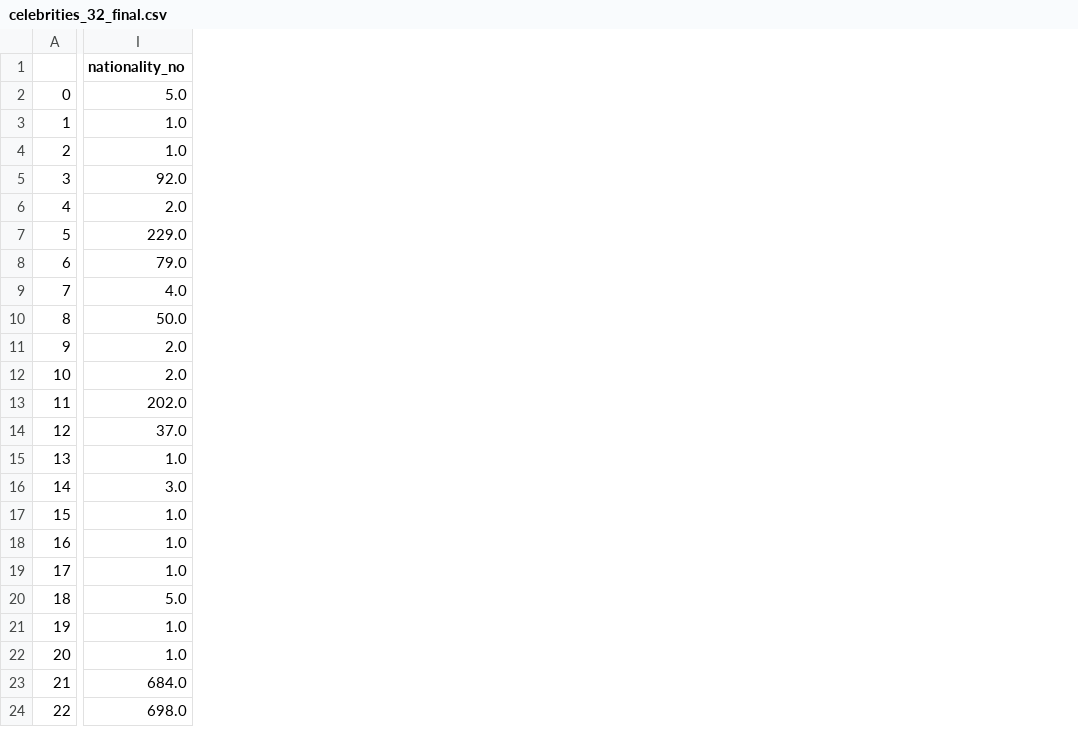
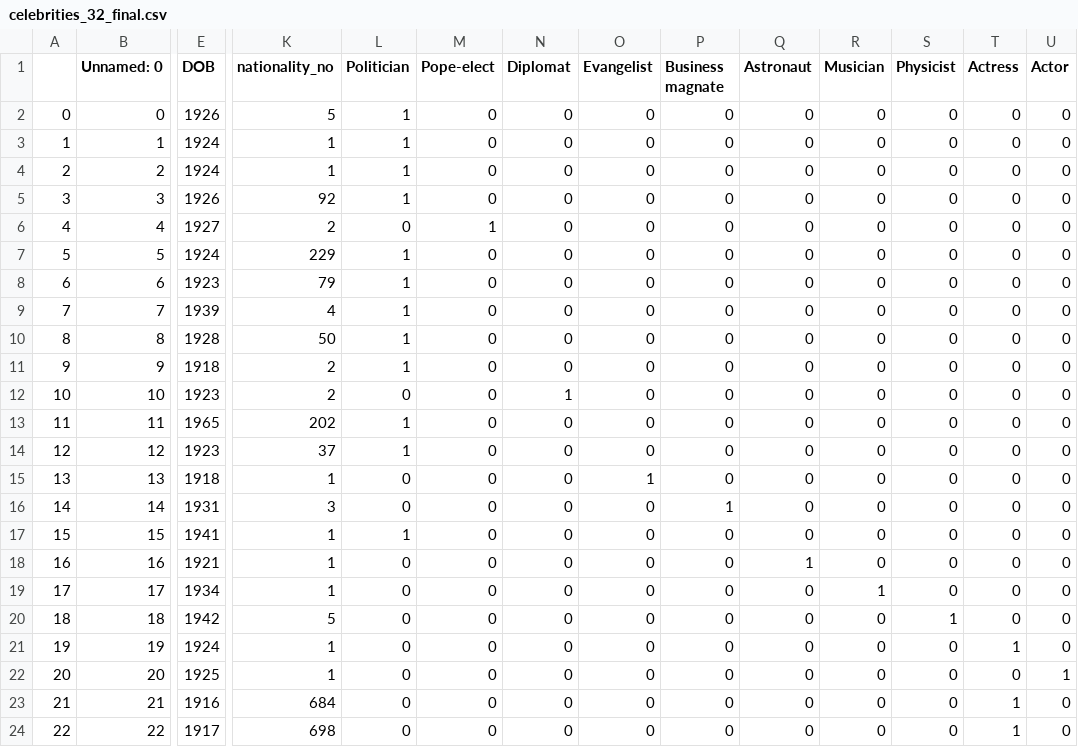
Before and after one commit to aashray/Data_Science, a CSV file: project_assignment_3_status/data/celebrities_32_final.csv, drawn as a sheet; only a part is shown, gaps mark what is left out; addresses are those after the commit; the diff covers the shown part only; the diff names each change by its address in the sheet, - before the commit and + after, or states it on an @@ line.

Commit message:
32 Celebrities final

```diff
--- a/project_assignment_3_status/data/celebrities_32_final.csv
+++ b/project_assignment_3_status/data/celebrities_32_final.csv
+column B (Unnamed: 0), rows 2-24: 0 | 1 | 2 | 3 | 4 | 5 | 6 | 7 | 8 | 9 | 10 | 11 | 12 | 13 | 14 | 15 | 16 | 17 | 18 | 19 | 20 | 21 | 22
+column E (DOB), rows 2-24: 1926 | 1924 | 1924 | 1926 | 1927 | 1924 | 1923 | 1939 | 1928 | 1918 | 1923 | 1965 | 1923 | 1918 | 1931 | 1941 | 1921 | 1934 | 1942 | 1924 | 1925 | 1916 | 1917
+column L (Politician), rows 2-24: 1 | 1 | 1 | 1 | 0 | 1 | 1 | 1 | 1 | 1 | 0 | 1 | 1 | 0 | 0 | 1 | 0 | 0 | 0 | 0 | 0 | 0 | 0
+column M (Pope-elect), rows 2-24: 0 | 0 | 0 | 0 | 1 | 0 | 0 | 0 | 0 | 0 | 0 | 0 | 0 | 0 | 0 | 0 | 0 | 0 | 0 | 0 | 0 | 0 | 0
+column N (Diplomat), rows 2-24: 0 | 0 | 0 | 0 | 0 | 0 | 0 | 0 | 0 | 0 | 1 | 0 | 0 | 0 | 0 | 0 | 0 | 0 | 0 | 0 | 0 | 0 | 0
+column O (Evangelist), rows 2-24: 0 | 0 | 0 | 0 | 0 | 0 | 0 | 0 | 0 | 0 | 0 | 0 | 0 | 1 | 0 | 0 | 0 | 0 | 0 | 0 | 0 | 0 | 0
+column P (Business magnate), rows 2-24: 0 | 0 | 0 | 0 | 0 | 0 | 0 | 0 | 0 | 0 | 0 | 0 | 0 | 0 | 1 | 0 | 0 | 0 | 0 | 0 | 0 | 0 | 0
+column Q (Astronaut), rows 2-24: 0 | 0 | 0 | 0 | 0 | 0 | 0 | 0 | 0 | 0 | 0 | 0 | 0 | 0 | 0 | 0 | 1 | 0 | 0 | 0 | 0 | 0 | 0
+column R (Musician), rows 2-24: 0 | 0 | 0 | 0 | 0 | 0 | 0 | 0 | 0 | 0 | 0 | 0 | 0 | 0 | 0 | 0 | 0 | 1 | 0 | 0 | 0 | 0 | 0
+column S (Physicist), rows 2-24: 0 | 0 | 0 | 0 | 0 | 0 | 0 | 0 | 0 | 0 | 0 | 0 | 0 | 0 | 0 | 0 | 0 | 0 | 1 | 0 | 0 | 0 | 0
+column T (Actress), rows 2-24: 0 | 0 | 0 | 0 | 0 | 0 | 0 | 0 | 0 | 0 | 0 | 0 | 0 | 0 | 0 | 0 | 0 | 0 | 0 | 1 | 0 | 1 | 1
+column U (Actor), rows 2-24: 0 | 0 | 0 | 0 | 0 | 0 | 0 | 0 | 0 | 0 | 0 | 0 | 0 | 0 | 0 | 0 | 0 | 0 | 0 | 0 | 1 | 0 | 0
-K2 (nationality_no): 5.0
+K2 (nationality_no): 5
-K3:K4 (nationality_no): 1.0
+K3:K4 (nationality_no): 1
-K5 (nationality_no): 92.0
+K5 (nationality_no): 92
-K6 (nationality_no): 2.0
+K6 (nationality_no): 2
-K7 (nationality_no): 229.0
+K7 (nationality_no): 229
-K8 (nationality_no): 79.0
+K8 (nationality_no): 79
-K9 (nationality_no): 4.0
+K9 (nationality_no): 4
-K10 (nationality_no): 50.0
+K10 (nationality_no): 50
-K11:K12 (nationality_no): 2.0
+K11:K12 (nationality_no): 2
-K13 (nationality_no): 202.0
+K13 (nationality_no): 202
-K14 (nationality_no): 37.0
+K14 (nationality_no): 37
-K15 (nationality_no): 1.0
+K15 (nationality_no): 1
-K16 (nationality_no): 3.0
+K16 (nationality_no): 3
-K17:K19 (nationality_no): 1.0
+K17:K19 (nationality_no): 1
-K20 (nationality_no): 5.0
+K20 (nationality_no): 5
-K21:K22 (nationality_no): 1.0
+K21:K22 (nationality_no): 1
-K23 (nationality_no): 684.0
+K23 (nationality_no): 684
-K24 (nationality_no): 698.0
+K24 (nationality_no): 698
```
Also changed, not shown: 3 added columns and 10 edited cells elsewhere in this file, 2 other files.
